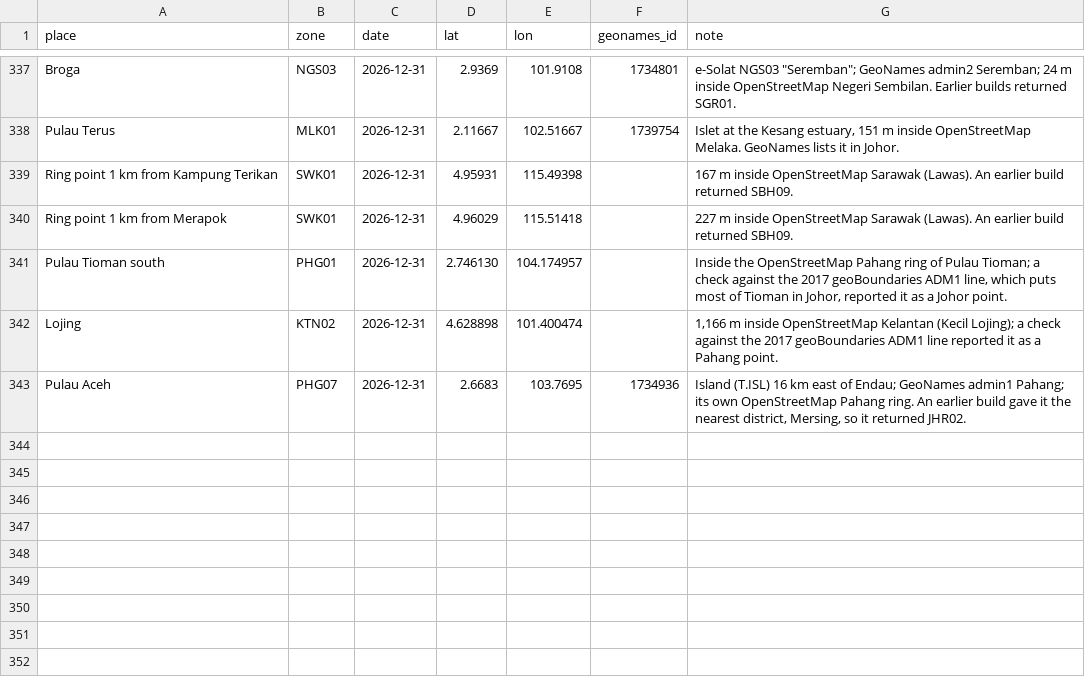
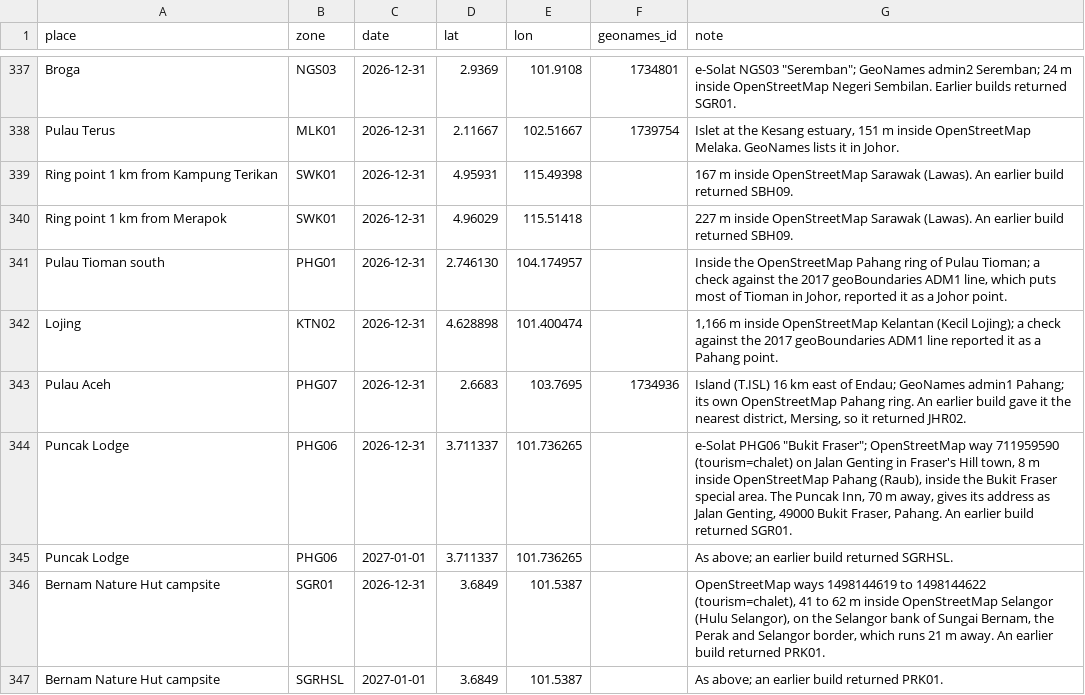
Before and after one commit to PillarsApp/adhan-dart, a CSV file: tool/malaysia/town_fixtures.csv, drawn as a sheet; only a part is shown, gaps mark what is left out; the diff covers the shown part only.

Commit message:
fix(malaysia): keep the state line exact near buildings and places
The 100 m simplification of the OpenStreetMap state lines put places up
to about 90 m from a line on the other state's zone: a Fraser's Hill
lodge got Selangor's Maghrib 8 minutes early, and riverside huts on the
Selangor bank of Sungai Bernam got Perak's times.

The build now reads a pinned OpenStreetMap extract of the buildings,
places, stays, schools and places of worship within 150 m of every state
line (Geofabrik malaysia-singapore-brunei-261103, filtered with osmium by
the new import-osm-extract command). Wherever the simplified map puts one
of them on another state's zone, it keeps the raw line within 150 m of
it and simplifies again, and it fails if any feature within 110 m of a
line still resolves to another state's zone. State-border arcs between
zones whose published times differ by 2 minutes or more on any day are
simplified at 80 m instead of 100 m; the pairs come from the times file.

The state check now counts special areas, treats Kuala Lumpur, Putrajaya
and Labuan as separate territories, and reports land and OpenStreetMap
places with no zone. Known areas with no zone are named in
no_zone_areas.csv. check names a malformed input and exits 1.

state_line_exceptions.csv moves the Jalan 16/2 houses in Section 16,
Petaling Jaya, to Selangor, where their postcode, street name, listings
and the geoBoundaries line put them. New fixtures cover Fraser's Hill,
the Bernam huts, Jalan 16/2 and Layang-Layang.

```diff
--- a/tool/malaysia/town_fixtures.csv
+++ b/tool/malaysia/town_fixtures.csv
@@ -343 +343,5 @@ Ring point 1 km from Merapok,SWK01,2026-12-31,4.96029,115.51418,,227 m inside Op
 Pulau Aceh,PHG07,2026-12-31,2.6683,103.7695,1734936,"Island (T.ISL) 16 km east of Endau; GeoNames admin1 Pahang; its own OpenStreetMap Pahang ring. An earlier build gave it the nearest district, Mersing, so it returned JHR02."
+Puncak Lodge,PHG06,2026-12-31,3.711337,101.736265,,"e-Solat PHG06 ""Bukit Fraser""; OpenStreetMap way 711959590 (tourism=chalet) on Jalan Genting in Fraser's Hill town, 8 m inside OpenStreetMap Pahang (Raub), inside the Bukit Fraser special area. The Puncak Inn, 70 m away, gives its address as Jalan Genting, 49000 Bukit Fraser, Pahang. An earlier build returned SGR01."
+Puncak Lodge,PHG06,2027-01-01,3.711337,101.736265,,As above; an earlier build returned SGRHSL.
+Bernam Nature Hut campsite,SGR01,2026-12-31,3.6849,101.5387,,"OpenStreetMap ways 1498144619 to 1498144622 (tourism=chalet), 41 to 62 m inside OpenStreetMap Selangor (Hulu Selangor), on the Selangor bank of Sungai Bernam, the Perak and Selangor border, which runs 21 m away. An earlier build returned PRK01."
+Bernam Nature Hut campsite,SGRHSL,2027-01-01,3.6849,101.5387,,As above; an earlier build returned PRK01.
```
Also changed, not shown: 4 added rows and 8 edited cells elsewhere in this file, tool/malaysia/islands.csv, 15 other files.
